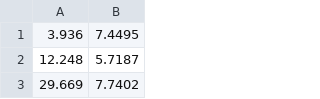
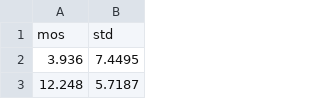
Before and after one commit to jebs77/NonReferenceQualityAssessmentThesis, a CSV file: CSV/mos_std.csv, drawn as a sheet; only a part is shown; the shorter side is filled out with more unchanged rows.

```diff
--- a/CSV/mos_std.csv
+++ b/CSV/mos_std.csv
@@ -1 +1,2 @@
+mos,std
 3.936,7.4495
```
Also changed, not shown: 4 other files.
